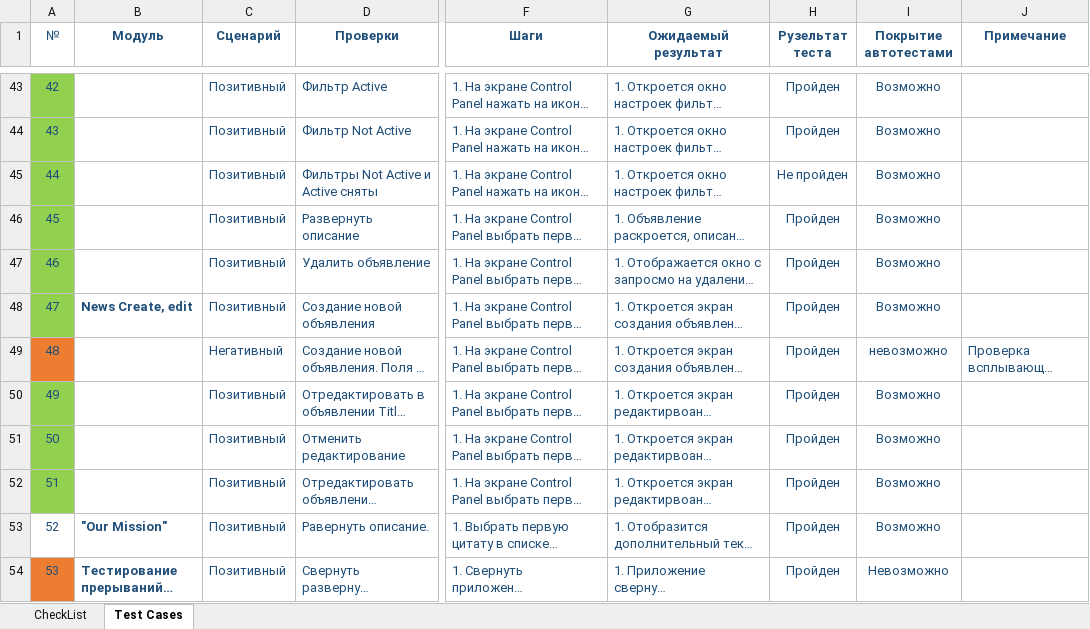
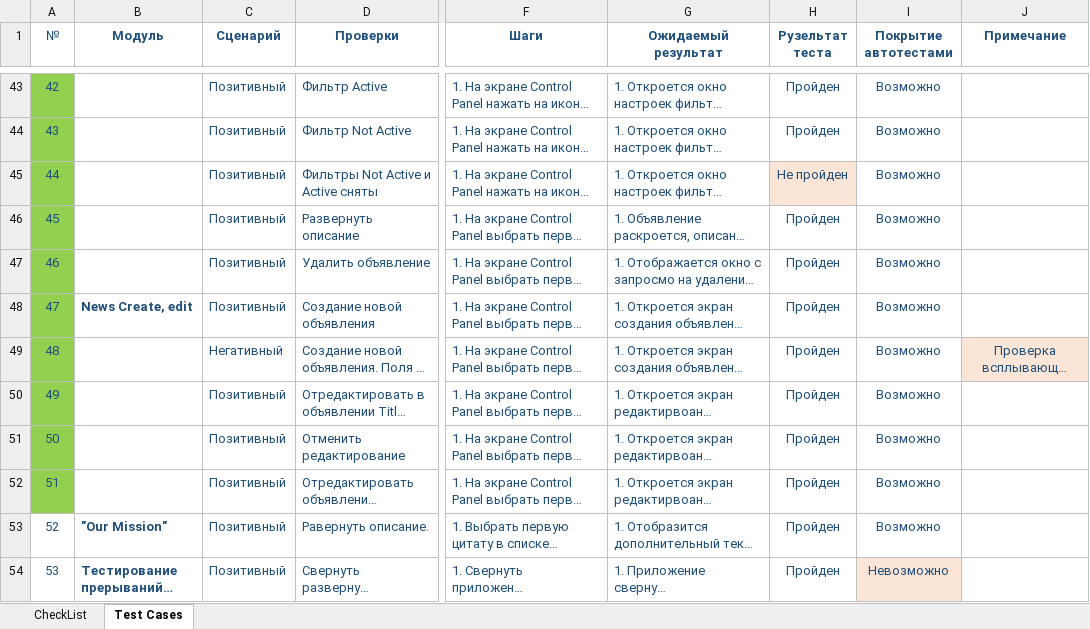
Before and after one commit to Boarderbare/Diplom_MobileTestingAutomatization, an Excel workbook: docs/check- сases.xlsx, sheet Test Cases, drawn as a sheet; only a part is shown, gaps mark what is left out; long unchanged cells end in …; values as stored, in another font and other column widths than the file's, no borders; the diff covers the shown part only; the diff names each change by its address in the sheet, - before the commit and + after, or states it on an @@ line.

Commit message:
newsUnitTestss finished

```diff
--- a/docs/check- сases.xlsx (sheet Test Cases)
+++ b/docs/check- сases.xlsx (sheet Test Cases)
-H45 fill: none
+H45 fill: #FBE5D6
-A49 fill: #ED7D31
+A49 fill: #92D050
-I49 (Покрытие автотестами): невозможно
+I49 (Покрытие автотестами): Возможно
@@ J49 fill: none → #FBE5D6, alignment: left → center @@
-A54 fill: #ED7D31
+A54 fill: none
-I54 fill: none
+I54 fill: #FBE5D6
```
Also changed, not shown: 7 edited cells and cell formats elsewhere in this sheet, 4 other files.
